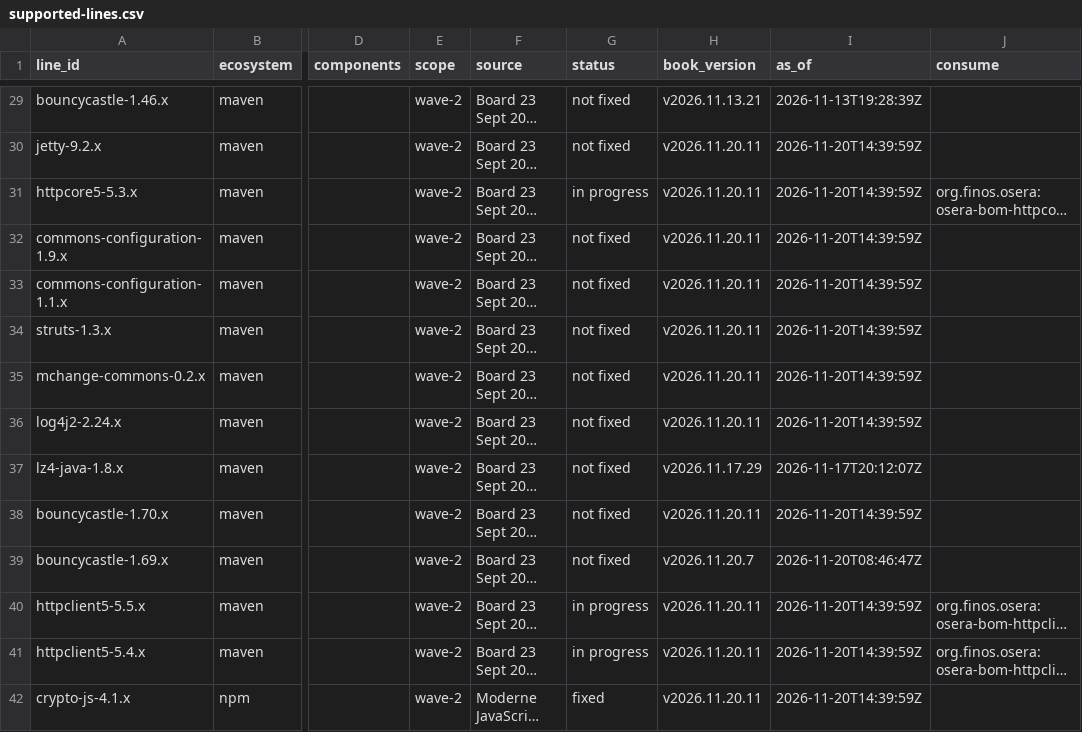
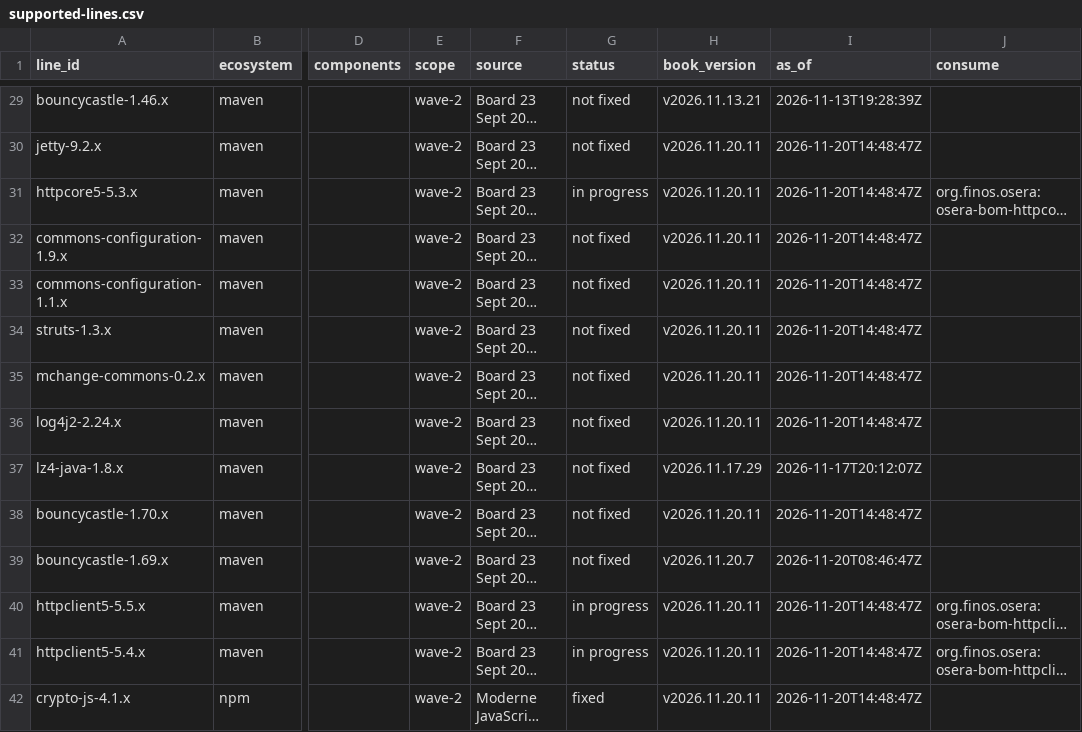
Before and after one commit to dev-finos-osera-forks/backlog, a CSV file: supported-lines.csv, drawn as a sheet; only a part is shown, gaps mark what is left out; long unchanged cells end in …; the diff covers the shown part only; the diff names each change by its address in the sheet, - before the commit and + after, or states it on an @@ line.

```diff
--- a/supported-lines.csv
+++ b/supported-lines.csv
-I30:I36 (as_of): 2026-11-20T14:39:59Z
+I30:I36 (as_of): 2026-11-20T14:48:47Z
-I38 (as_of): 2026-11-20T14:39:59Z
+I38 (as_of): 2026-11-20T14:48:47Z
-I40:I42 (as_of): 2026-11-20T14:39:59Z
+I40:I42 (as_of): 2026-11-20T14:48:47Z
```
Also changed, not shown: 18 edited cells elsewhere in this file, 5 other files.
